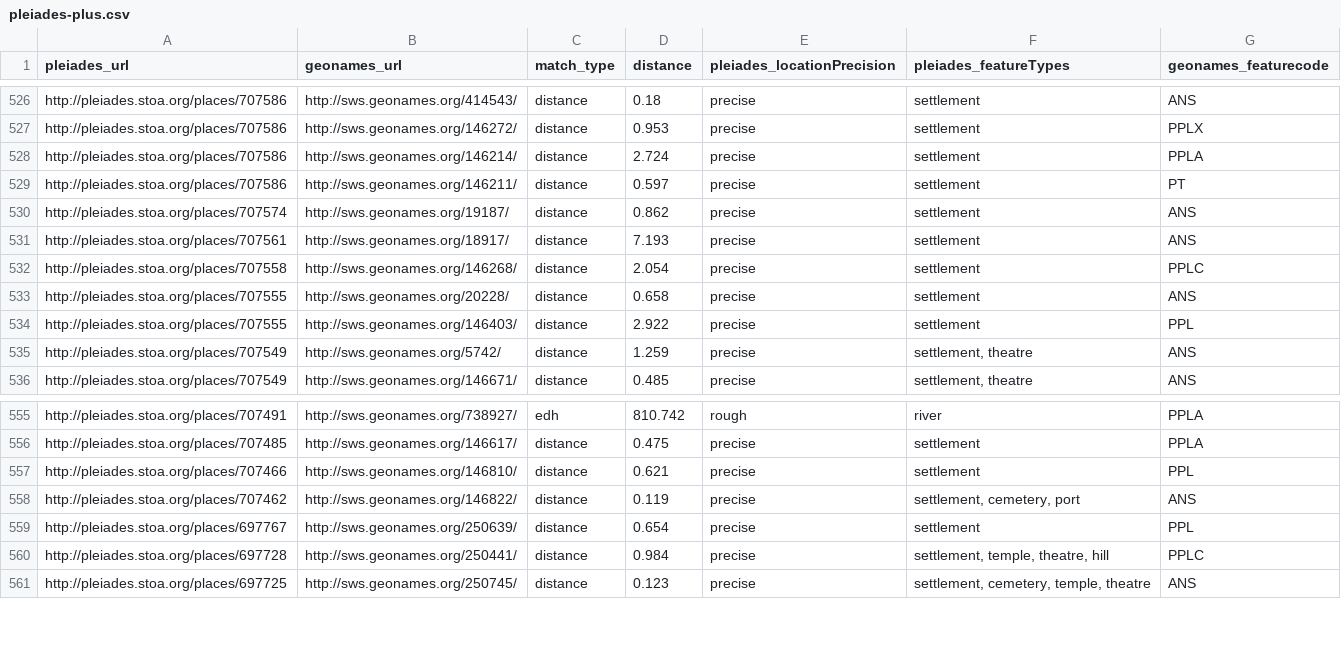
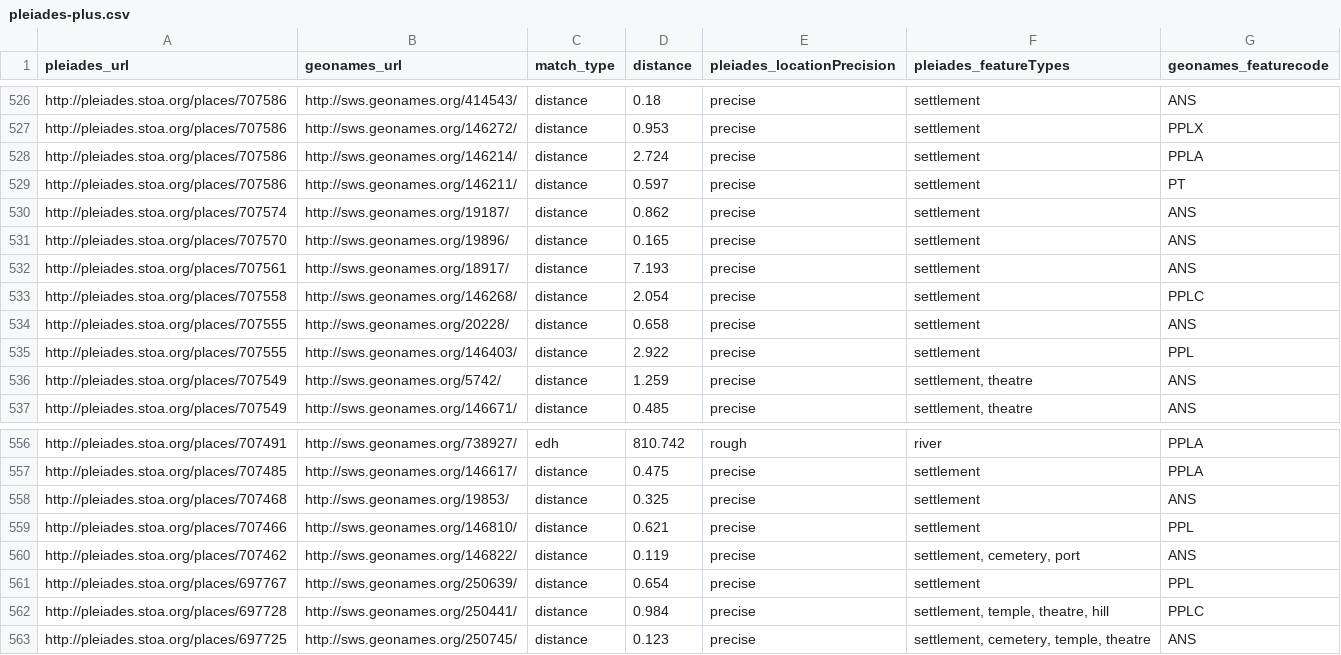
Before and after one commit to ryanfb/pleiades-plus, a CSV file: data/pleiades-plus.csv, drawn as a sheet; only a part is shown, gaps mark what is left out; the diff names each change by its address in the sheet, - before the commit and + after, or states it on an @@ line.

Commit message:
2014-12-03 pleiades-plus.csv update

```diff
--- a/data/pleiades-plus.csv
+++ b/data/pleiades-plus.csv
+row 531: http://pleiades.stoa.org/places/707570 | http://sws.geonames.org/19896/ | distance | 0.165 | precise | settlement | ANS
+row 558: http://pleiades.stoa.org/places/707468 | http://sws.geonames.org/19853/ | distance | 0.325 | precise | settlement | ANS
```
